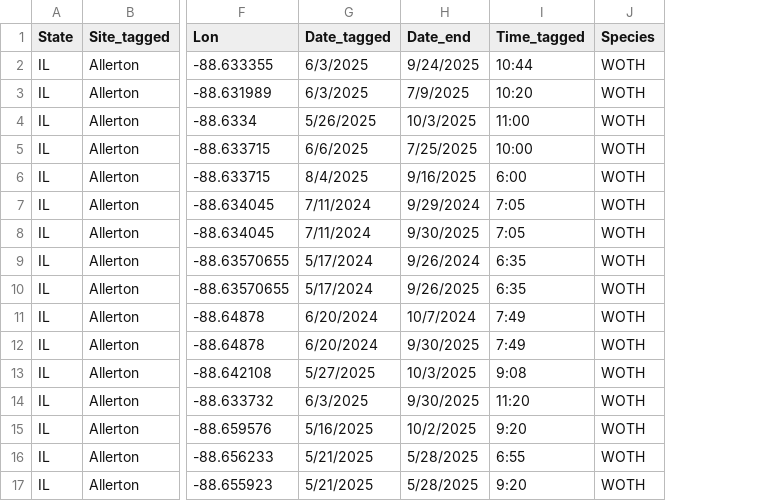
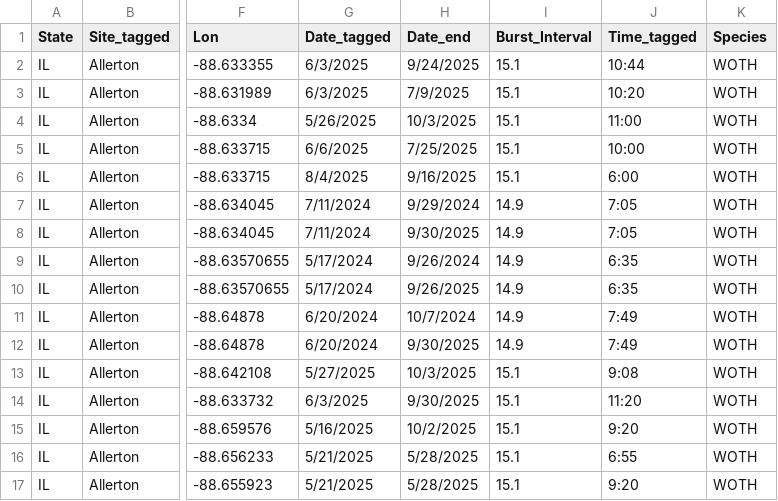
Before and after one commit to wardlab-uiuc/Motus_Telemetry_Activity_Pipeline, a CSV file: Sample_Data/Raw/Metadata/WOTH_IL_Metadata.csv, drawn as a sheet; only a part is shown, gaps mark what is left out; the diff names each change by its address in the sheet, - before the commit and + after, or states it on an @@ line.

```diff
--- a/Sample_Data/Raw/Metadata/WOTH_IL_Metadata.csv
+++ b/Sample_Data/Raw/Metadata/WOTH_IL_Metadata.csv
+column I (Burst_Interval), rows 2-17: 15.1 | 15.1 | 15.1 | 15.1 | 15.1 | 14.9 | 14.9 | 14.9 | 14.9 | 14.9 | 14.9 | 15.1 | 15.1 | 15.1 | 15.1 | 15.1
```
Also changed, not shown: 8 other files.
